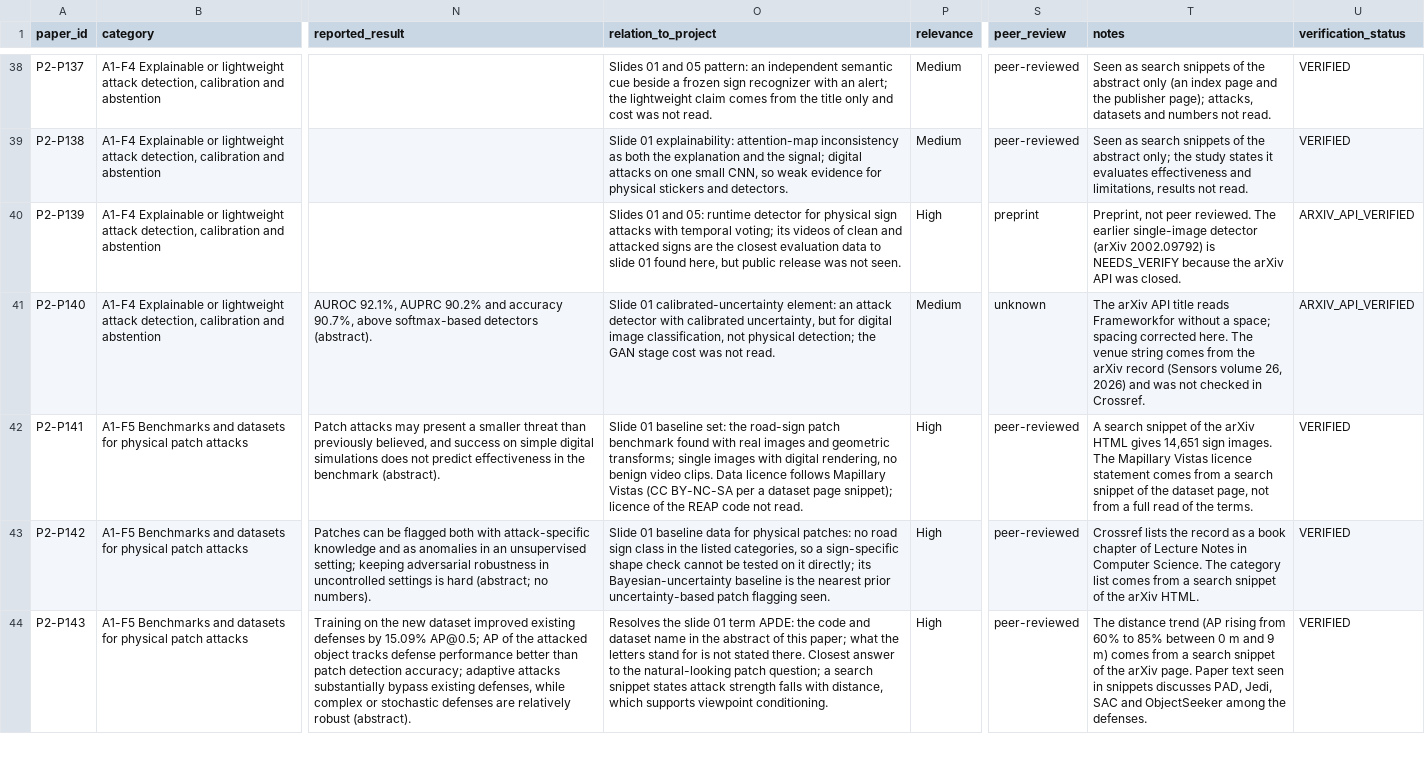
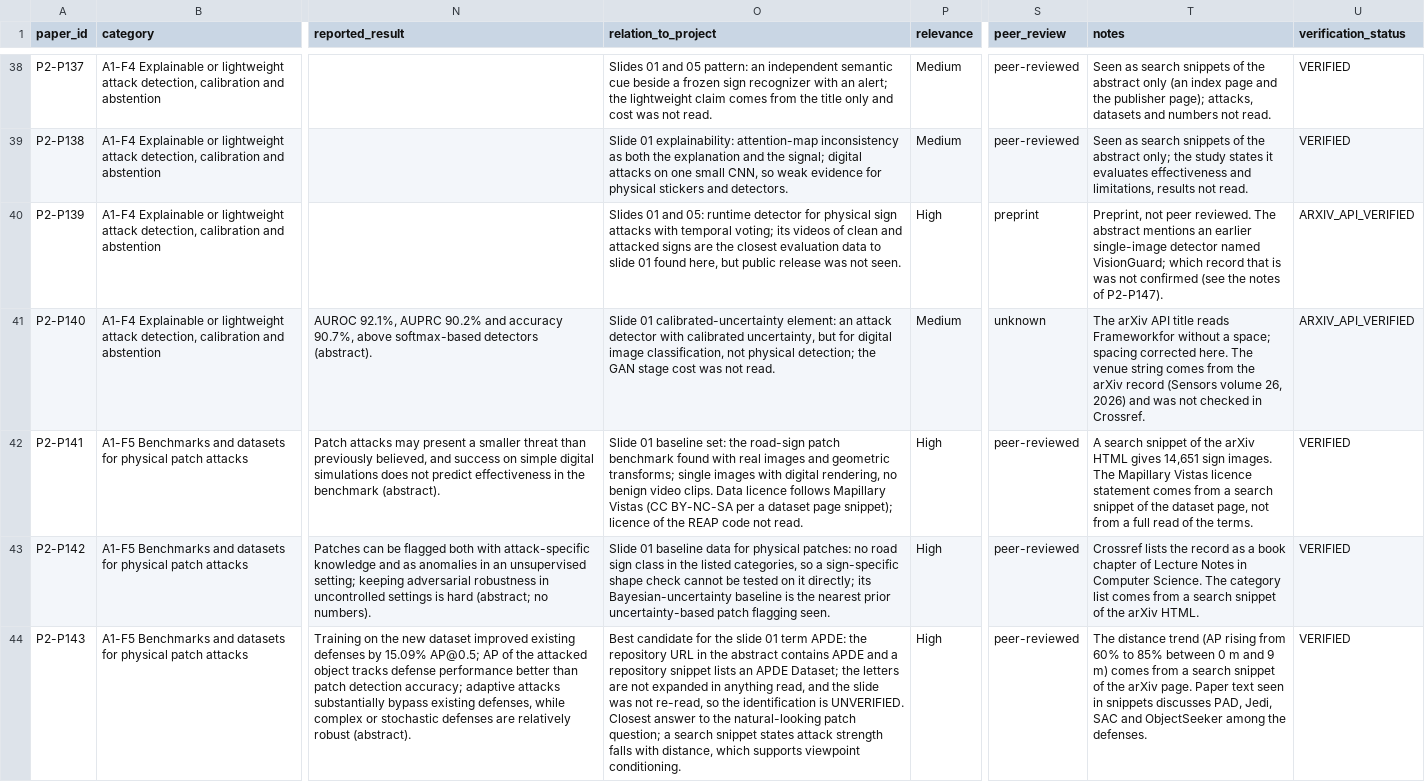
Before and after one commit to ilkimaydar/phdthesisproject, a CSV file: catalog/P2_LIT_A1_catalog.csv, drawn as a sheet; only a part is shown, gaps mark what is left out; the diff covers the shown part only; the diff names each change by its address in the sheet, - before the commit and + after, or states it on an @@ line.

Commit message:
Update literature map: object appearance notes, lightweight detection, night and adverse weather, sign priors
Adds the finished tasks LIT_X5, LIT_X7 and LIT_X12, the final LIT_A1 notes and rows, and rebuilds the site and the open-access manifest.

```diff
--- a/catalog/P2_LIT_A1_catalog.csv
+++ b/catalog/P2_LIT_A1_catalog.csv
-T40 (notes): …reviewed. The earlier single-image detector (arXiv 2002.09792) is NEEDS_VERIFY because the arXiv API was closed.
+T40 (notes): …reviewed. The abstract mentions an earlier single-image detector named VisionGuard; which record that is was not confirmed (see the notes of P2-P147).
-O44 (relation_to_project): Resolves the slide 01 term APDE: the code and dataset name in the abstract of this paper; what the letters stand for is not stated there. Closest answer…
+O44 (relation_to_project): Best candidate for the slide 01 term APDE: the repository URL in the abstract contains APDE and a repository snippet lists an APDE Dataset; the letters are not expanded in anything read, and the slide was not re-read, so the identification is UNVERIFIED. Closest answer…
```
Also changed, not shown: 10 edited cells elsewhere in this file, 23 other files.
